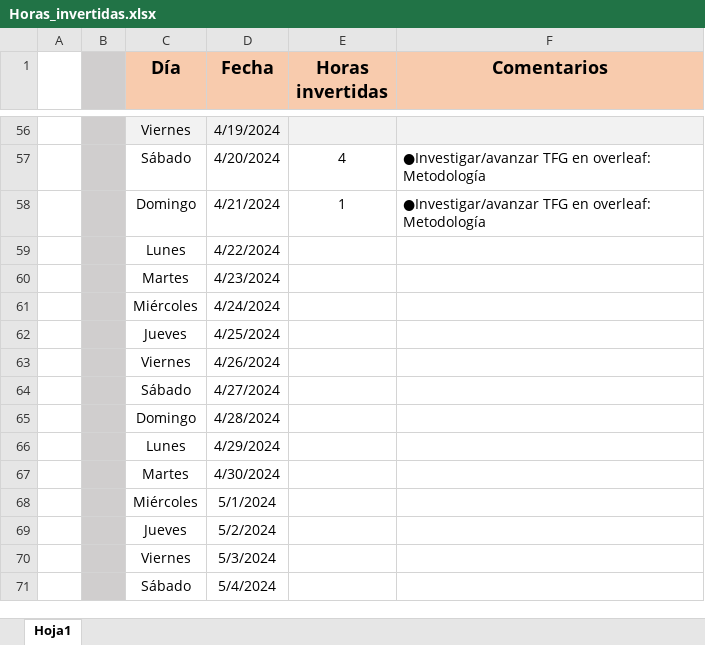
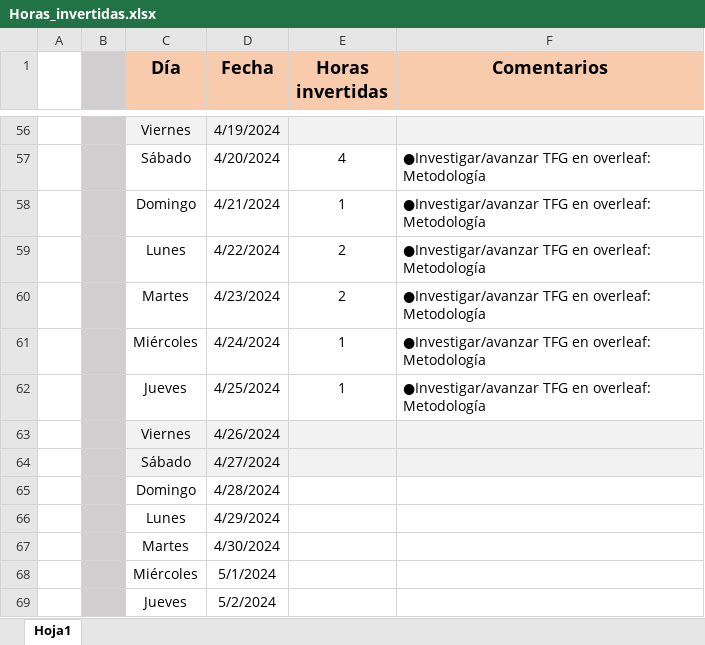
Before and after one commit to VadimFor/Machine-learning, an Excel workbook: Horas_invertidas.xlsx, sheet Hoja1, drawn as a sheet; only a part is shown, gaps mark what is left out; the shorter side is filled out with more unchanged rows; values as stored, in another font and other column widths than the file's, no borders; the diff names each change by its address in the sheet, - before the commit and + after, or states it on an @@ line.

```diff
--- a/Horas_invertidas.xlsx (sheet Hoja1)
+++ b/Horas_invertidas.xlsx (sheet Hoja1)
-E59:E60 (Horas invertidas): (empty)
+E59:E60 (Horas invertidas): 2
-F59:F62 (Comentarios): (empty)
+F59:F62 (Comentarios): ●Investigar/avanzar TFG en overleaf: Metodología
-E61:E62 (Horas invertidas): (empty)
+E61:E62 (Horas invertidas): 1
-C63:F64 fill: none
+C63:F64 fill: #F2F2F2
```
Also changed, not shown: 1 other file.
